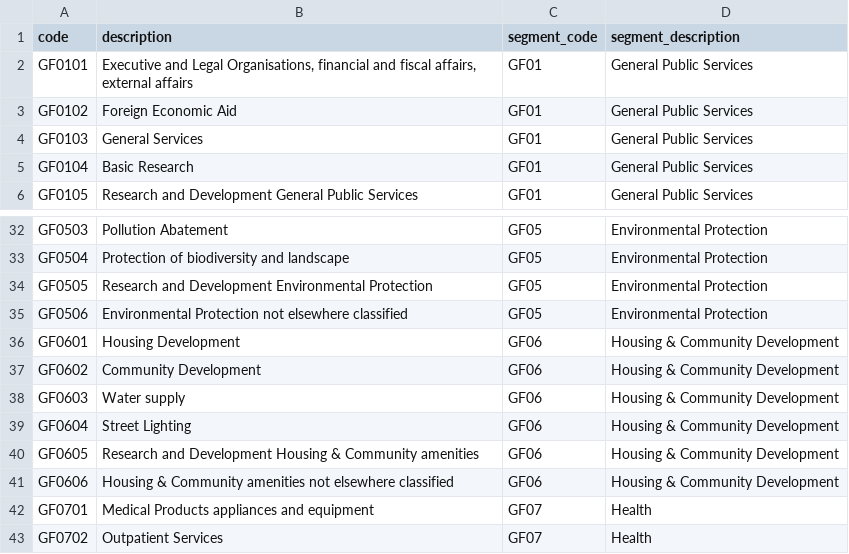
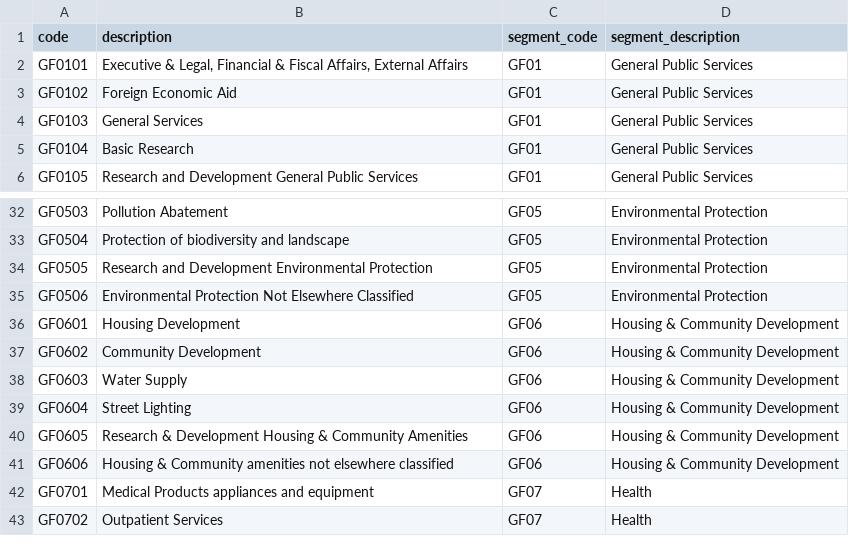
Before and after one commit to miscellane/extra, a CSV file: data/expenditure_transaction_types.csv, drawn as a sheet; only a part is shown, gaps mark what is left out; the diff names each change by its address in the sheet, - before the commit and + after, or states it on an @@ line.

Commit message:
Update data/expenditure_transaction_types.csv

```diff
--- a/data/expenditure_transaction_types.csv
+++ b/data/expenditure_transaction_types.csv
-B2 (description): Executive and Legal Organisations, financial and fiscal affairs, external affairs
+B2 (description): Executive & Legal, Financial & Fiscal Affairs, External Affairs
-B35 (description): Environmental Protection not elsewhere classified
+B35 (description): Environmental Protection Not Elsewhere Classified
-B38 (description): Water supply
+B38 (description): Water Supply
-B40 (description): Research and Development Housing & Community amenities
+B40 (description): Research & Development Housing & Community Amenities
```
